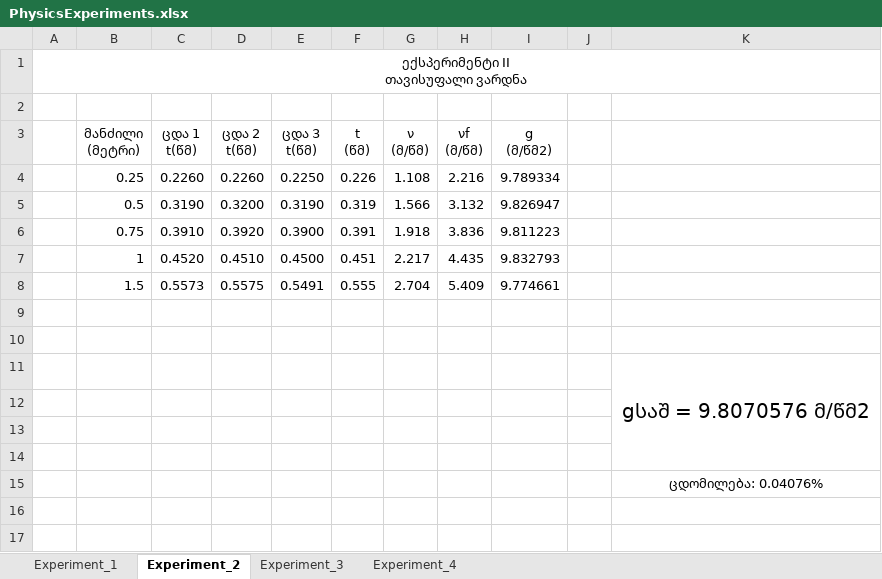
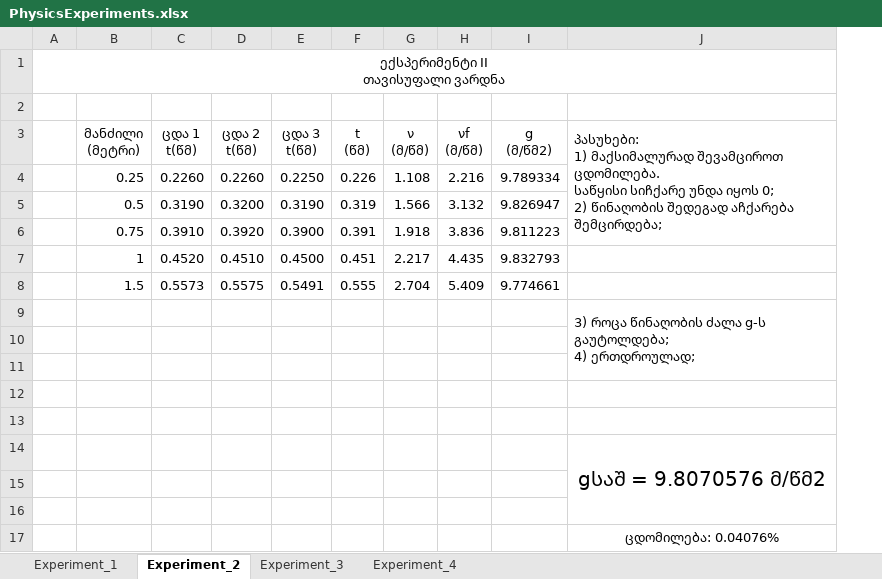
Before and after one commit to Saba-Kandashvili/PhysicsExperiments, an Excel workbook: PhysicsExperiments.xlsx, sheet Experiment_2, drawn as a sheet; values as stored, in another font and other column widths than the file's, no borders; charts and pictures not drawn; removed rows and columns are numbered as before the commit, all else as after; ↵ is a line break in a cell; the diff names each change by its address in the sheet, - before the commit and + after, or states it on an @@ line.

```diff
--- a/PhysicsExperiments.xlsx (sheet Experiment_2)
+++ b/PhysicsExperiments.xlsx (sheet Experiment_2)
-column J, empty
-J3: (empty)
+J3: პასუხები: ↵ 1) მაქსიმალურად შევამციროთ ცდომილება. ↵ საწყისი სიჩქარე უნდა იყოს 0; ↵ 2) წინაღობის შედეგად აჩქარება შემცირდება;
+J3:J6 merged
+row 9:  |  |  |  |  |  |  |  |  | 3) როცა წინაღობის ძალა g-ს გაუტოლდება; ↵ 4) ერთდროულად;
+row 10: (empty)
+row 11: (empty)
-row 14: (empty)
```
Also changed, not shown: sheet Experiment_4, charts or pictures.
